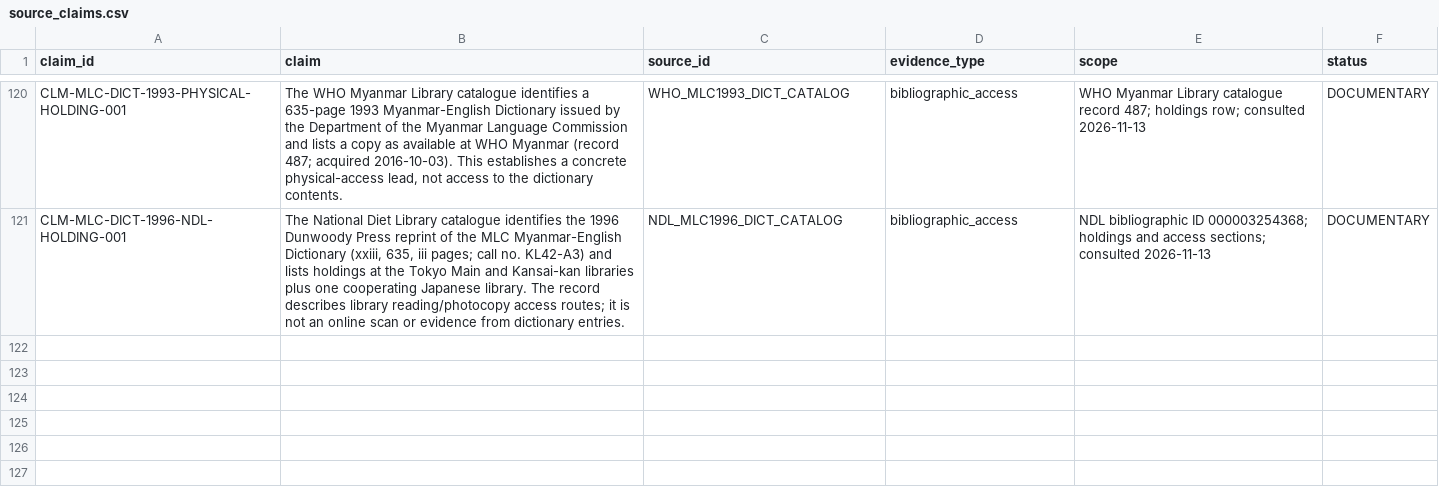
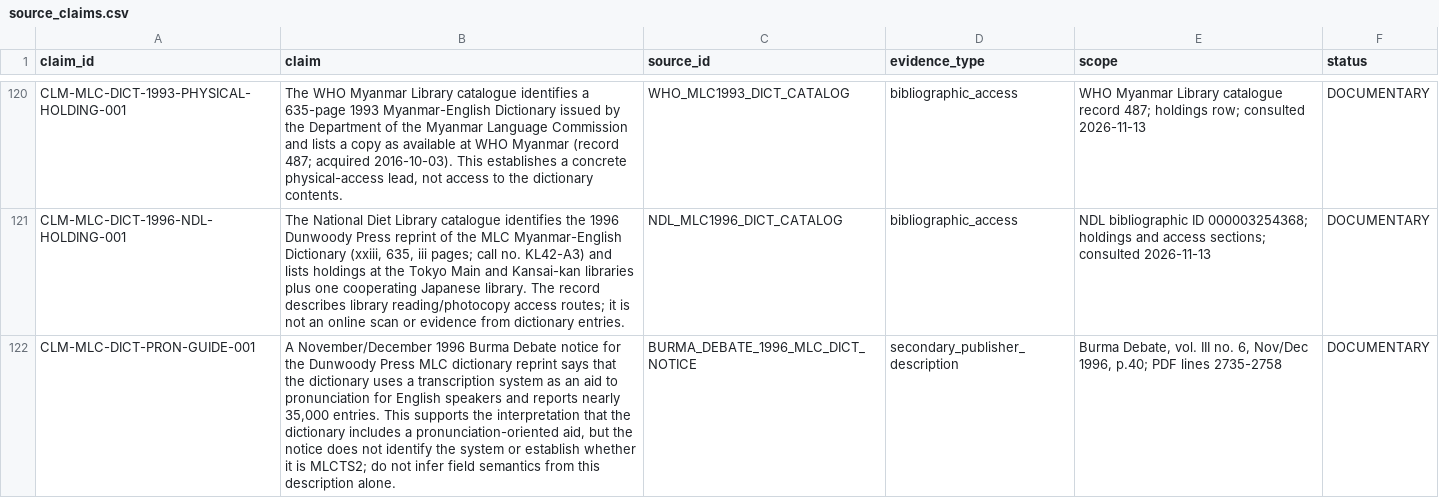
Before and after one commit to ClippyFirst/Burmese-Ukrainian-Phonetic-System-, a CSV file: data/burmese/source_claims.csv, drawn as a sheet; only a part is shown, gaps mark what is left out; the diff names each change by its address in the sheet, - before the commit and + after, or states it on an @@ line.

Commit message:
research: record dictionary pronunciation-aid description

```diff
--- a/data/burmese/source_claims.csv
+++ b/data/burmese/source_claims.csv
+row 122: CLM-MLC-DICT-PRON-GUIDE-001 | A November/December 1996 Burma Debate notice for the Dunwoody Press MLC dictionary reprint says that the dictionary uses a transcription system as an aid to pronunciation for English speakers and reports nearly 35,000 entries. This supports the interpretation that the dictionary includes a pronunciation-oriented aid, but the notice does not identify the system or establish whether it is MLCTS2; do not infer field semantics from this description alone. | BURMA_DEBATE_1996_MLC_DICT_NOTICE | secondary_publisher_description | Burma Debate, vol. III no. 6, Nov/Dec 1996, p.40; PDF lines 2735-2758 | DOCUMENTARY
```
